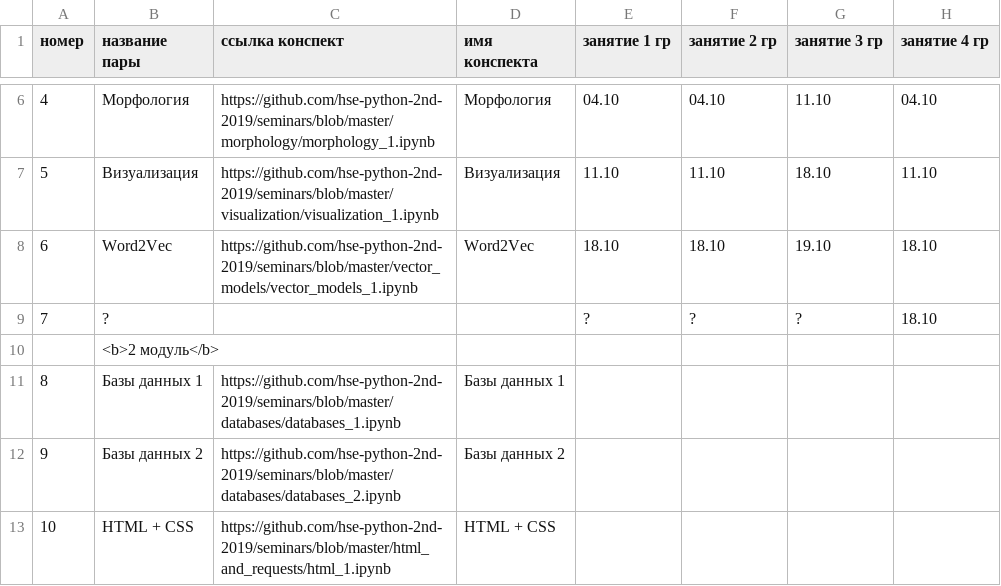
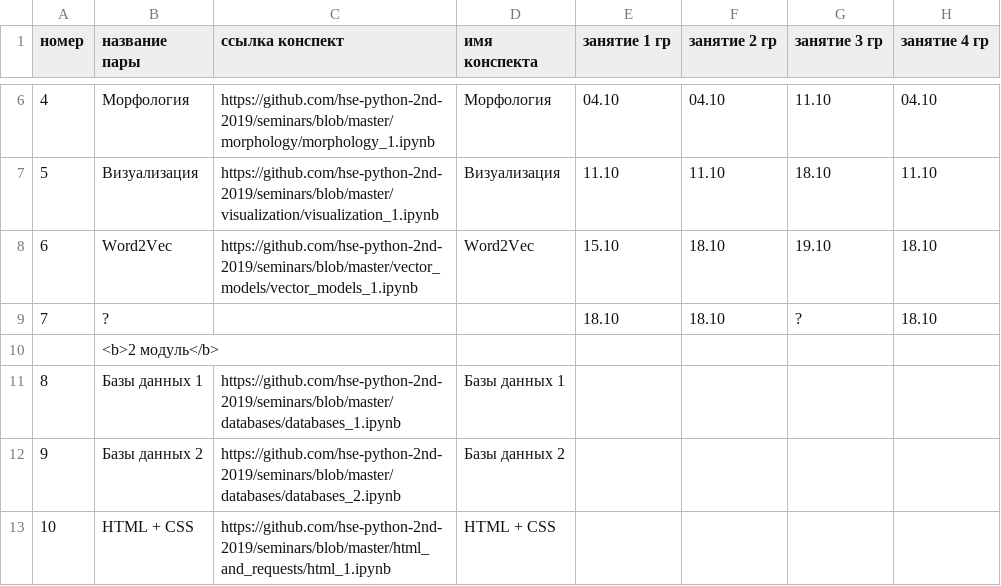
Before and after one commit to hse-ling-python/hse-python-2nd-2019.github.io, a TSV file: schedule.tsv, drawn as a sheet; only a part is shown, gaps mark what is left out; the diff names each change by its address in the sheet, - before the commit and + after, or states it on an @@ line.

Commit message:
Update schedule.tsv

```diff
--- a/schedule.tsv
+++ b/schedule.tsv
-E8 (занятие 1 гр): 18.10
+E8 (занятие 1 гр): 15.10
-E9 (занятие 1 гр): ?
+E9 (занятие 1 гр): 18.10
-F9 (занятие 2 гр): ?
+F9 (занятие 2 гр): 18.10
```
